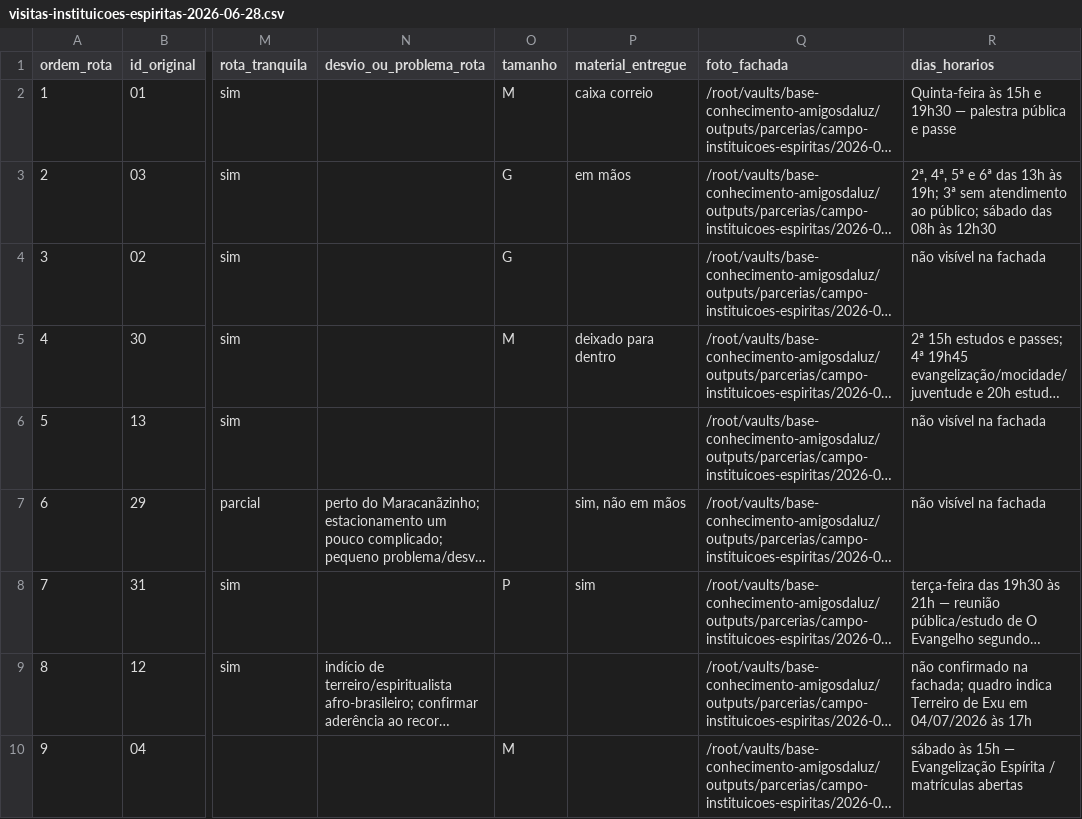
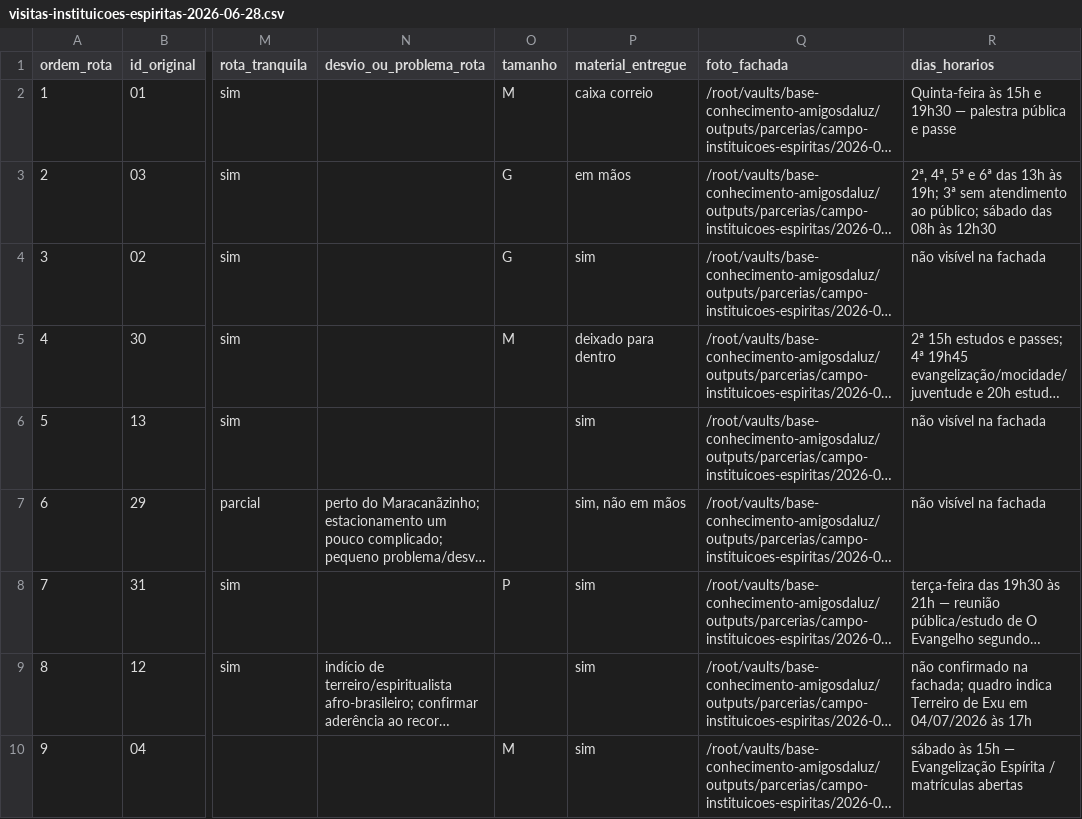
Before and after one commit to fabiodelucaa/base-conhecimento-amigosdaluz, a CSV file: outputs/parcerias/campo-instituicoes-espiritas/2026-06-28/visitas-instituicoes-espiritas-2026-06-28.csv, drawn as a sheet; only a part is shown, gaps mark what is left out; long unchanged cells end in …; the diff covers the shown part only; the diff names each change by its address in the sheet, - before the commit and + after, or states it on an @@ line.

```diff
--- a/outputs/parcerias/campo-instituicoes-espiritas/2026-06-28/visitas-instituicoes-espiritas-2026-06-28.csv
+++ b/outputs/parcerias/campo-instituicoes-espiritas/2026-06-28/visitas-instituicoes-espiritas-2026-06-28.csv
-P4 (material_entregue): (empty)
+P4 (material_entregue): sim
-P6 (material_entregue): (empty)
+P6 (material_entregue): sim
-P9:P10 (material_entregue): (empty)
+P9:P10 (material_entregue): sim
```
Also changed, not shown: 12 edited cells elsewhere in this file, 3 other files.
